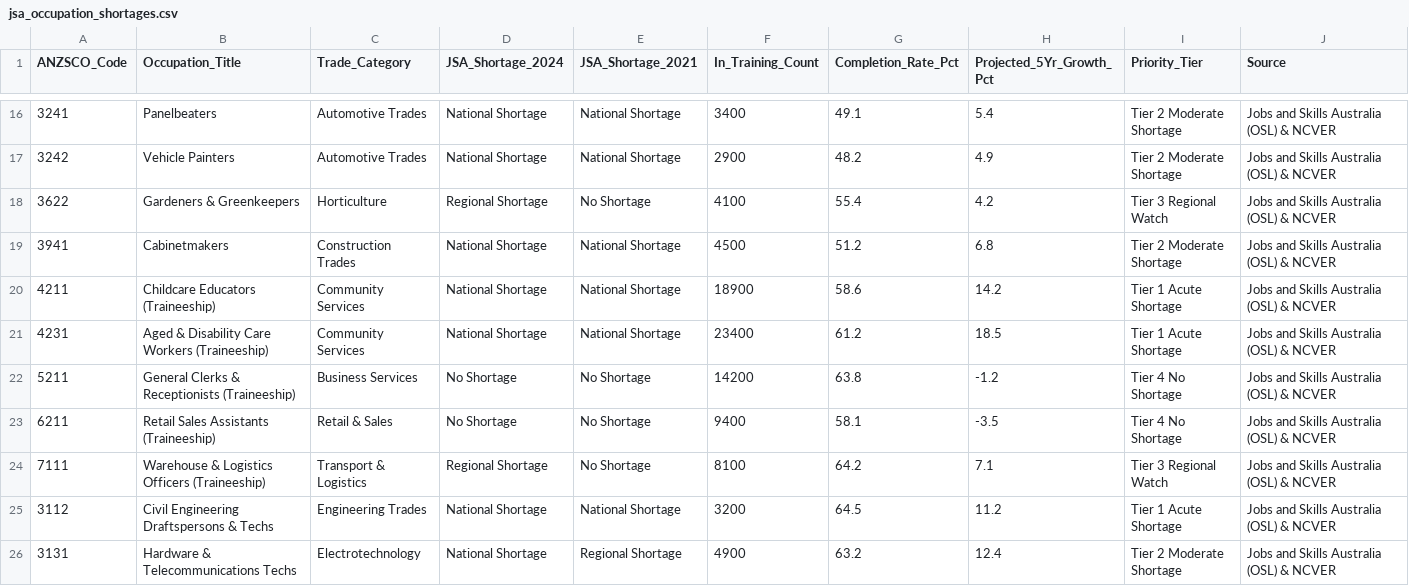
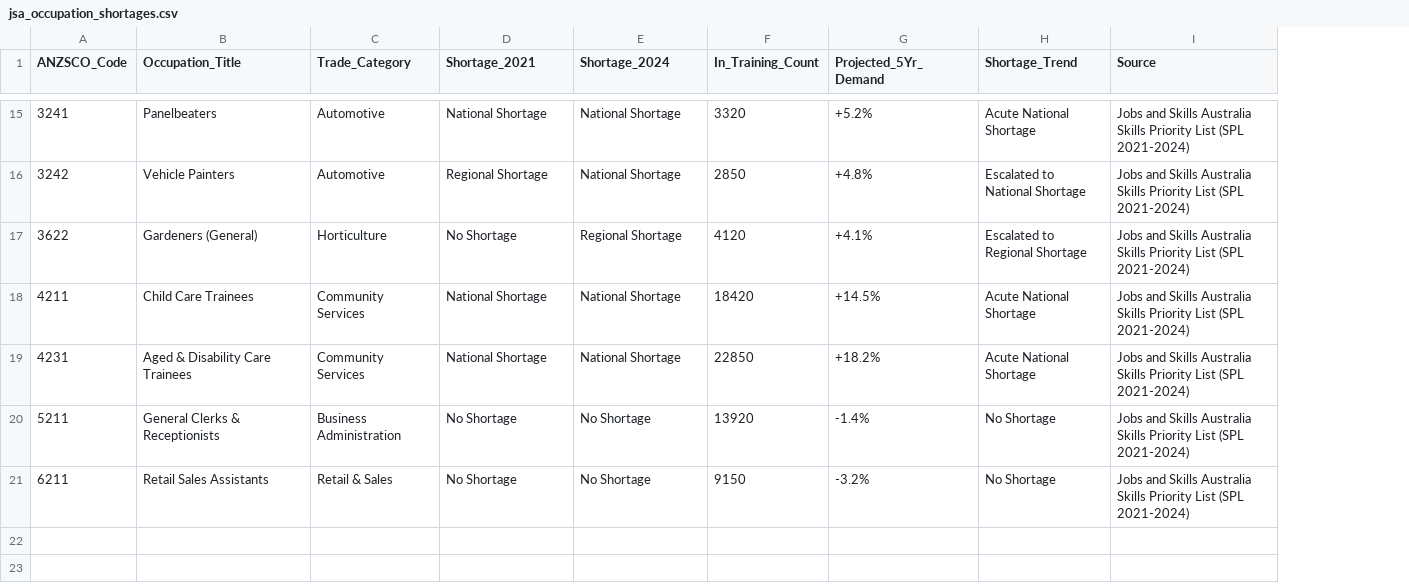
Before and after one commit to 05jiujing/fit3179-apprenticeships, a CSV file: data/jsa_occupation_shortages.csv, drawn as a sheet; only a part is shown, gaps mark what is left out; removed rows and columns are numbered as before the commit, all else as after; the diff covers the shown part only; the diff names each change by its address in the sheet, - before the commit and + after, or states it on an @@ line.

```diff
--- a/data/jsa_occupation_shortages.csv
+++ b/data/jsa_occupation_shortages.csv
-column G (Completion_Rate_Pct), rows 16-18: 49.1 | 48.2 | 55.4; rows 20-23: 58.6 | 61.2 | 63.8 | 58.1
-column H (Projected_5Yr_Growth_Pct), rows 16-18: 5.4 | 4.9 | 4.2; rows 20-23: 14.2 | 18.5 | -1.2 | -3.5
-column I (Priority_Tier), rows 16-18: Tier 2 Moderate Shortage | Tier 2 Moderate Shortage | Tier 3 Regional Watch; rows 20-23: Tier 1 Acute Shortage | Tier 1 Acute Shortage | Tier 4 No Shortage | Tier 4 No Shortage
+column G (Projected_5Yr_Demand), rows 15-21: +5.2% | +4.8% | +4.1% | +14.5% | +18.2% | -1.4% | -3.2%
+column H (Shortage_Trend), rows 15-21: Acute National Shortage | Escalated to National Shortage | Escalated to Regional Shortage | Acute National Shortage | Acute National Shortage | No Shortage | No Shortage
-D1: JSA_Shortage_2024
+D1: Shortage_2021
-E1: JSA_Shortage_2021
+E1: Shortage_2024
-C15:C16 (Trade_Category): Automotive Trades
+C15:C16 (Trade_Category): Automotive
-F15 (In_Training_Count): 3400
+F15 (In_Training_Count): 3320
-I15:I17 (Source): …Skills Australia (OSL) & NCVER
+I15:I17 (Source): …Skills Australia Skills Priority List (SPL 2021-2024)
-D16 (Shortage_2021): National Shortage
+D16 (Shortage_2021): Regional Shortage
-F16 (In_Training_Count): 2900
+F16 (In_Training_Count): 2850
-B17 (Occupation_Title): Gardeners & Greenkeepers
+B17 (Occupation_Title): Gardeners (General)
-D17 (Shortage_2021): Regional Shortage
+D17 (Shortage_2021): No Shortage
-E17 (Shortage_2024): No Shortage
+E17 (Shortage_2024): Regional Shortage
-F17 (In_Training_Count): 4100
+F17 (In_Training_Count): 4120
-row 19: 3941 | Cabinetmakers | Construction Trades | National Shortage | National Shortage | 4500 | 51.2 | 6.8 | Tier 2 Moderate Shortage | Jobs and Skills Australia (OSL) & NCVER
-B18 (Occupation_Title): Childcare Educators (Traineeship)
+B18 (Occupation_Title): Child Care Trainees
-F18 (In_Training_Count): 18900
+F18 (In_Training_Count): 18420
-I18:I21 (Source): …Skills Australia (OSL) & NCVER
+I18:I21 (Source): …Skills Australia Skills Priority List (SPL 2021-2024)
-B19 (Occupation_Title): Aged & Disability Care Workers (Traineeship)
+B19 (Occupation_Title): Aged & Disability Care Trainees
-F19 (In_Training_Count): 23400
+F19 (In_Training_Count): 22850
-B20 (Occupation_Title): General Clerks & Receptionists (Traineeship)
+B20 (Occupation_Title): General Clerks & Receptionists
-C20 (Trade_Category): Business Services
+C20 (Trade_Category): Business Administration
-F20 (In_Training_Count): 14200
+F20 (In_Training_Count): 13920
-B21 (Occupation_Title): Retail Sales Assistants (Traineeship)
+B21 (Occupation_Title): Retail Sales Assistants
-F21 (In_Training_Count): 9400
+F21 (In_Training_Count): 9150
-row 24: 7111 | Warehouse & Logistics Officers (Traineeship) | Transport & Logistics | Regional Shortage | No Shortage | 8100 | 64.2 | 7.1 | Tier 3 Regional Watch | Jobs and Skills Australia (OSL) & NCVER
-row 25: 3112 | Civil Engineering Draftspersons & Techs | Engineering Trades | National Shortage | National Shortage | 3200 | 64.5 | 11.2 | Tier 1 Acute Shortage | Jobs and Skills Australia (OSL) & NCVER
-row 26: 3131 | Hardware & Telecommunications Techs | Electrotechnology | National Shortage | Regional Shortage | 4900 | 63.2 | 12.4 | Tier 2 Moderate Shortage | Jobs and Skills Australia (OSL) & NCVER
```
Also changed, not shown: 4 added rows, 5 removed rows and 26 edited cells elsewhere in this file, data/apprentice_wage_distributions.csv, data/completion_matrix_data.csv, 24 other files.
